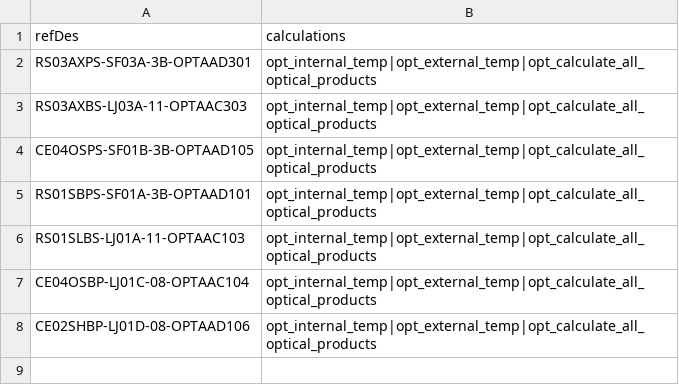
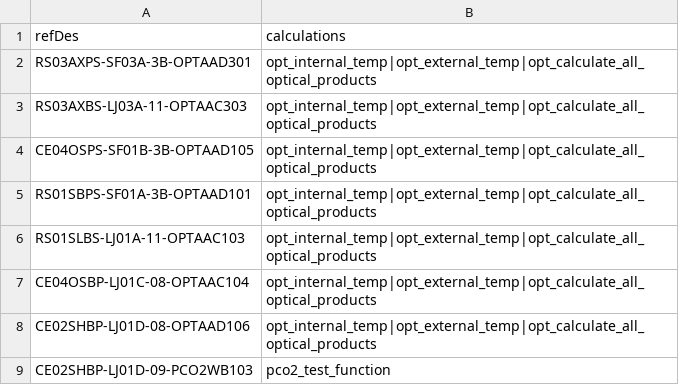
Before and after one commit to OOI-CabledArray/rca-data-tools, a CSV file: rca_data_tools/qaqc/params/siteCalculations.csv, drawn as a sheet; the diff names each change by its address in the sheet, - before the commit and + after, or states it on an @@ line.

```diff
--- a/rca_data_tools/qaqc/params/siteCalculations.csv
+++ b/rca_data_tools/qaqc/params/siteCalculations.csv
+row 9: CE02SHBP-LJ01D-09-PCO2WB103 | pco2_test_function
```
Also changed, not shown: rca_data_tools/qaqc/params/calculateCalls.csv, 1 other file.
